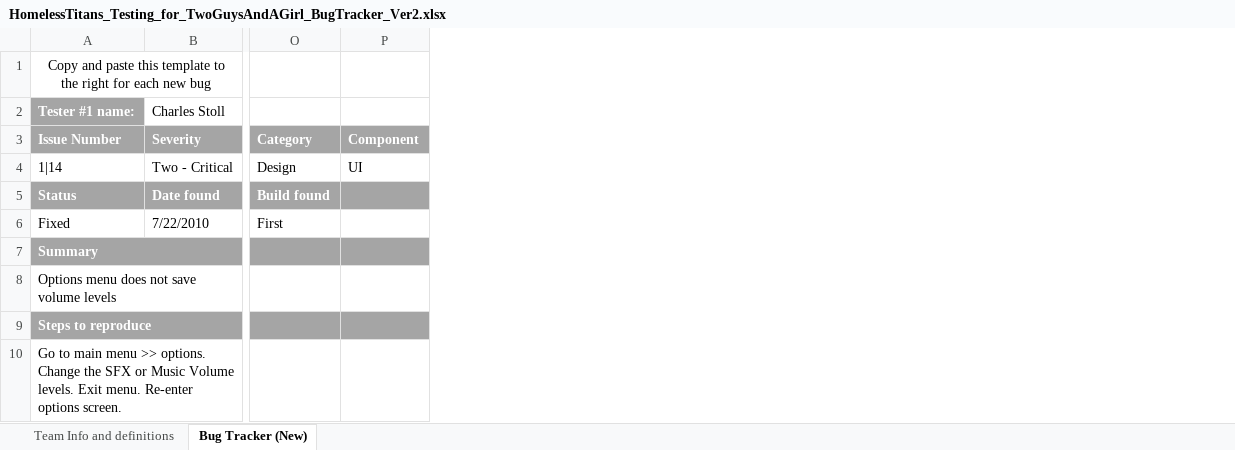
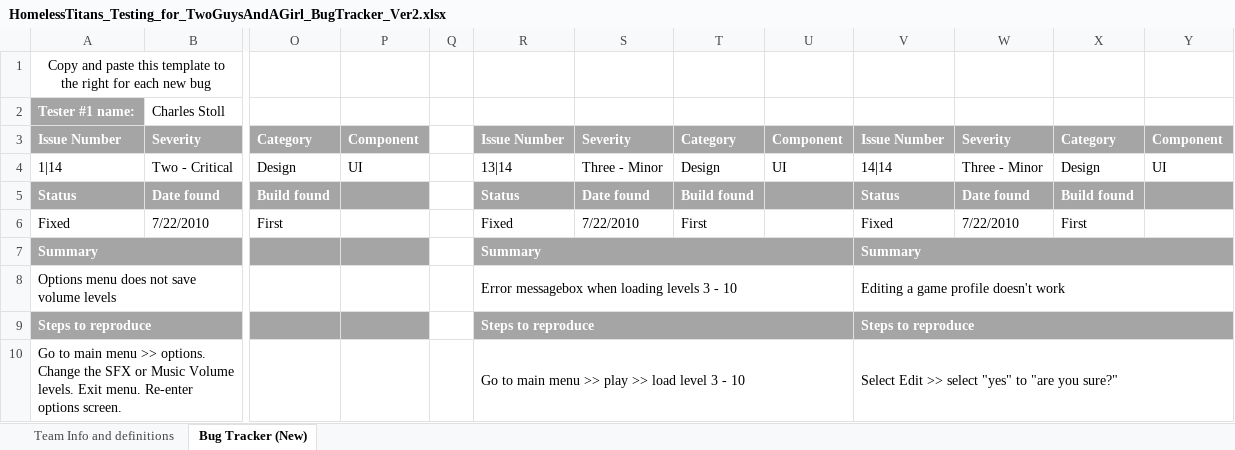
Before and after one commit to tabu34/tht-captainslog, an Excel workbook: SGP_QA_GAME_2/HomelessTitans_Testing_for_TwoGuysAndAGirl_BugTracker_Ver2.xlsx, sheet Bug Tracker (New), drawn as a sheet; only a part is shown, gaps mark what is left out; values as stored, in another font and other column widths than the file's, no borders; the diff names each change by its address in the sheet, - before the commit and + after, or states it on an @@ line.

```diff
--- a/SGP_QA_GAME_2/HomelessTitans_Testing_for_TwoGuysAndAGirl_BugTracker_Ver2.xlsx (sheet Bug Tracker (New))
+++ b/SGP_QA_GAME_2/HomelessTitans_Testing_for_TwoGuysAndAGirl_BugTracker_Ver2.xlsx (sheet Bug Tracker (New))
+column Q, empty
+column R, rows 3-10: Issue Number | 13|14 | Status | Fixed | Summary | Error messagebox when loading levels 3 - 10 | Steps to reproduce | Go to main menu >> play >> load level 3 - 10
+column S, rows 3-6: Severity | Three - Minor | Date found | 7/22/2010
+column T, rows 3-6: Category | Design | Build found | First
+column U, rows 3-4: Component | UI
+column V, rows 3-10: Issue Number | 14|14 | Status | Fixed | Summary | Editing a game profile doesn't work | Steps to reproduce | Select Edit >> select "yes" to "are you sure?"
+column W, rows 3-6: Severity | Three - Minor | Date found | 7/22/2010
+column X, rows 3-6: Category | Design | Build found | First
+column Y, rows 3-4: Component | UI
```
